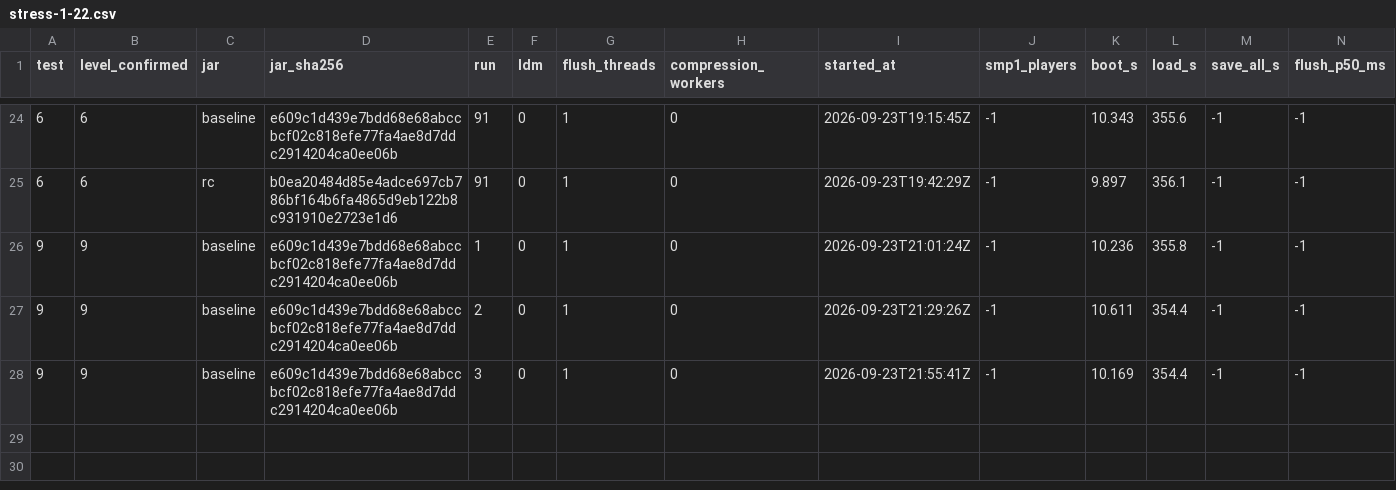
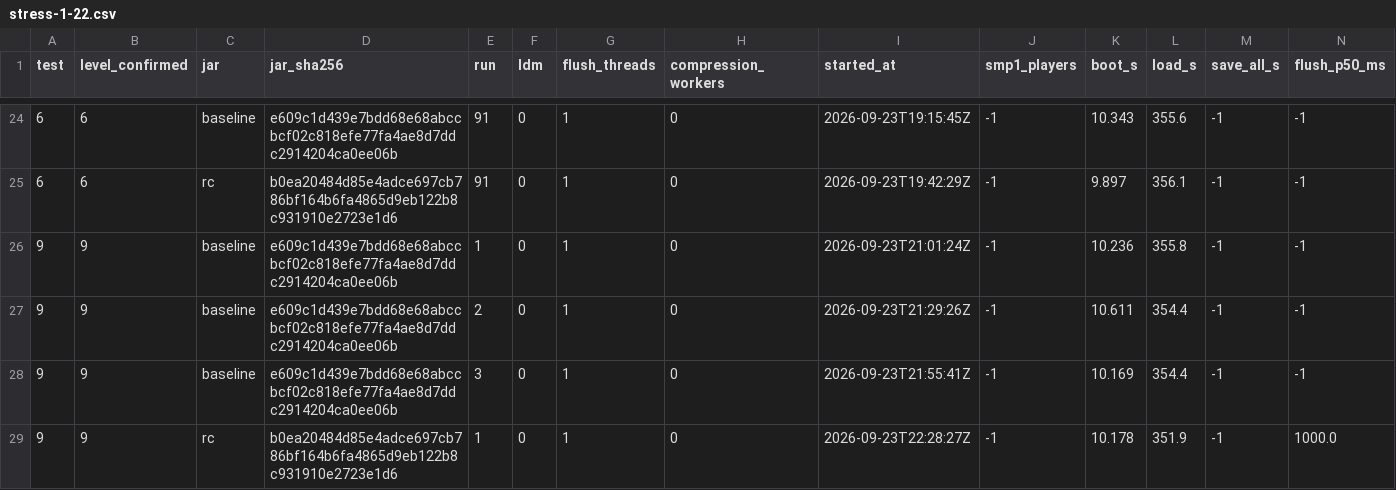
Before and after one commit to Ashu11-A/folia-linear, a CSV file: versions/26.1.x/bench/stress-1-22.csv, drawn as a sheet; only a part is shown, gaps mark what is left out; rows hold the shown columns only; the diff names each change by its address in the sheet, - before the commit and + after, or states it on an @@ line.

Commit message:
bench(level-09): r1 rc done — boot 10.2s, load 351.9s, dirty 37 (-31%), shutdown 72.4s, lost 0/6144; rc provisional n=1

```diff
--- a/versions/26.1.x/bench/stress-1-22.csv
+++ b/versions/26.1.x/bench/stress-1-22.csv
+row 29: 9 | 9 | rc | b0ea20484d85e4adce697cb786bf164b6fa4865d9eb122b8c931910e2723e1d6 | 1 | 0 | 1 | 0 | 2026-09-23T22:28:27Z | -1 | 10.178 | 351.9 | -1 | 1000.0
```
Also changed, not shown: 1 other file.
